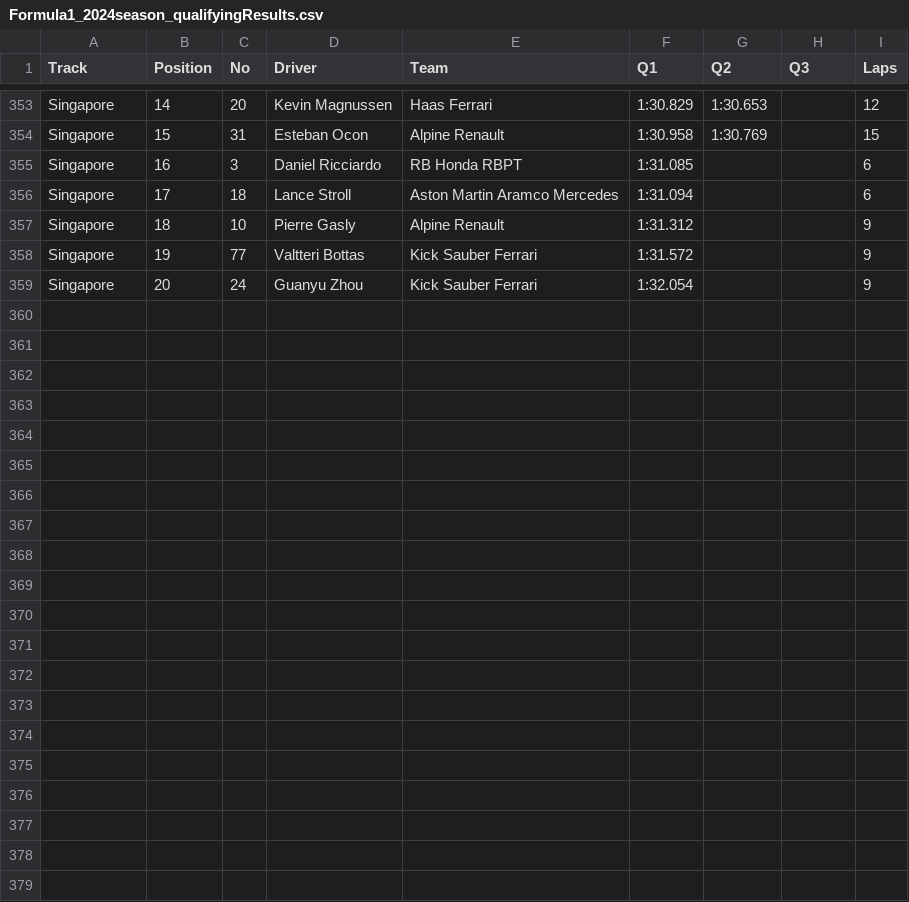
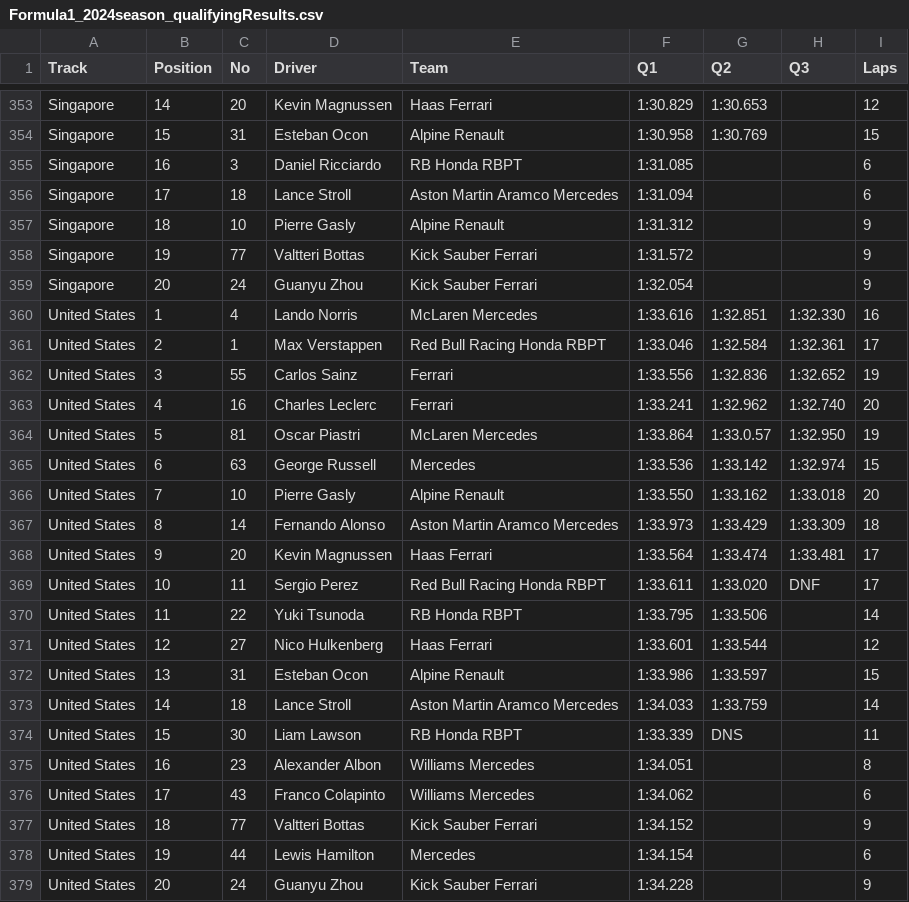
Before and after one commit to toUpperCase78/formula1-datasets, a CSV file: Formula1_2024season_qualifyingResults.csv, drawn as a sheet; only a part is shown, gaps mark what is left out; the diff names each change by its address in the sheet, - before the commit and + after, or states it on an @@ line.

Commit message:
F1 2024 Season Qualifying Results (19 of 24 Rounds)

```diff
--- a/Formula1_2024season_qualifyingResults.csv
+++ b/Formula1_2024season_qualifyingResults.csv
+row 360: United States | 1 | 4 | Lando Norris | McLaren Mercedes | 1:33.616 | 1:32.851 | 1:32.330 | 16
+row 361: United States | 2 | 1 | Max Verstappen | Red Bull Racing Honda RBPT | 1:33.046 | 1:32.584 | 1:32.361 | 17
+row 362: United States | 3 | 55 | Carlos Sainz | Ferrari | 1:33.556 | 1:32.836 | 1:32.652 | 19
+row 363: United States | 4 | 16 | Charles Leclerc | Ferrari | 1:33.241 | 1:32.962 | 1:32.740 | 20
+row 364: United States | 5 | 81 | Oscar Piastri | McLaren Mercedes | 1:33.864 | 1:33.0.57 | 1:32.950 | 19
+row 365: United States | 6 | 63 | George Russell | Mercedes | 1:33.536 | 1:33.142 | 1:32.974 | 15
+row 366: United States | 7 | 10 | Pierre Gasly | Alpine Renault | 1:33.550 | 1:33.162 | 1:33.018 | 20
+row 367: United States | 8 | 14 | Fernando Alonso | Aston Martin Aramco Mercedes | 1:33.973 | 1:33.429 | 1:33.309 | 18
+row 368: United States | 9 | 20 | Kevin Magnussen | Haas Ferrari | 1:33.564 | 1:33.474 | 1:33.481 | 17
+row 369: United States | 10 | 11 | Sergio Perez | Red Bull Racing Honda RBPT | 1:33.611 | 1:33.020 | DNF | 17
+row 370: United States | 11 | 22 | Yuki Tsunoda | RB Honda RBPT | 1:33.795 | 1:33.506 |  | 14
+row 371: United States | 12 | 27 | Nico Hulkenberg | Haas Ferrari | 1:33.601 | 1:33.544 |  | 12
+row 372: United States | 13 | 31 | Esteban Ocon | Alpine Renault | 1:33.986 | 1:33.597 |  | 15
+row 373: United States | 14 | 18 | Lance Stroll | Aston Martin Aramco Mercedes | 1:34.033 | 1:33.759 |  | 14
+row 374: United States | 15 | 30 | Liam Lawson | RB Honda RBPT | 1:33.339 | DNS |  | 11
+row 375: United States | 16 | 23 | Alexander Albon | Williams Mercedes | 1:34.051 |  |  | 8
+row 376: United States | 17 | 43 | Franco Colapinto | Williams Mercedes | 1:34.062 |  |  | 6
+row 377: United States | 18 | 77 | Valtteri Bottas | Kick Sauber Ferrari | 1:34.152 |  |  | 9
+row 378: United States | 19 | 44 | Lewis Hamilton | Mercedes | 1:34.154 |  |  | 6
+row 379: United States | 20 | 24 | Guanyu Zhou | Kick Sauber Ferrari | 1:34.228 |  |  | 9
```
